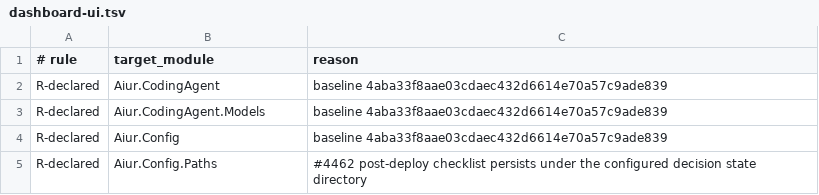
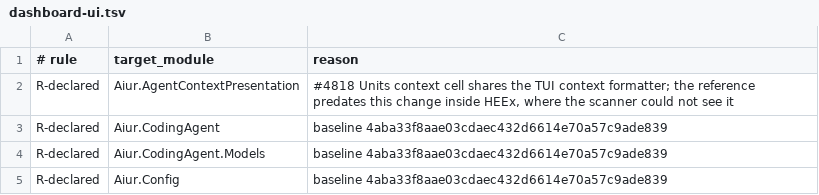
Before and after one commit to Nitjsefnie-OSC/aiur, a TSV file: scripts/components/allowlist/dashboard-ui.tsv, drawn as a sheet; only a part is shown; the shorter side is filled out with more unchanged rows.

Commit message:
Show Units turns and name unreported context (#4832)

```diff
--- a/scripts/components/allowlist/dashboard-ui.tsv
+++ b/scripts/components/allowlist/dashboard-ui.tsv
@@ -1,2 +1,3 @@
 # rule	target_module	reason
+R-declared	Aiur.AgentContextPresentation	#4818 Units context cell shares the TUI context formatter; the reference predates this change inside HEEx, where the scanner could not see it
 R-declared	Aiur.CodingAgent	baseline 4aba33f8aae03cdaec432d6614e70a57c9ade839
```
Also changed, not shown: 5 other files.
